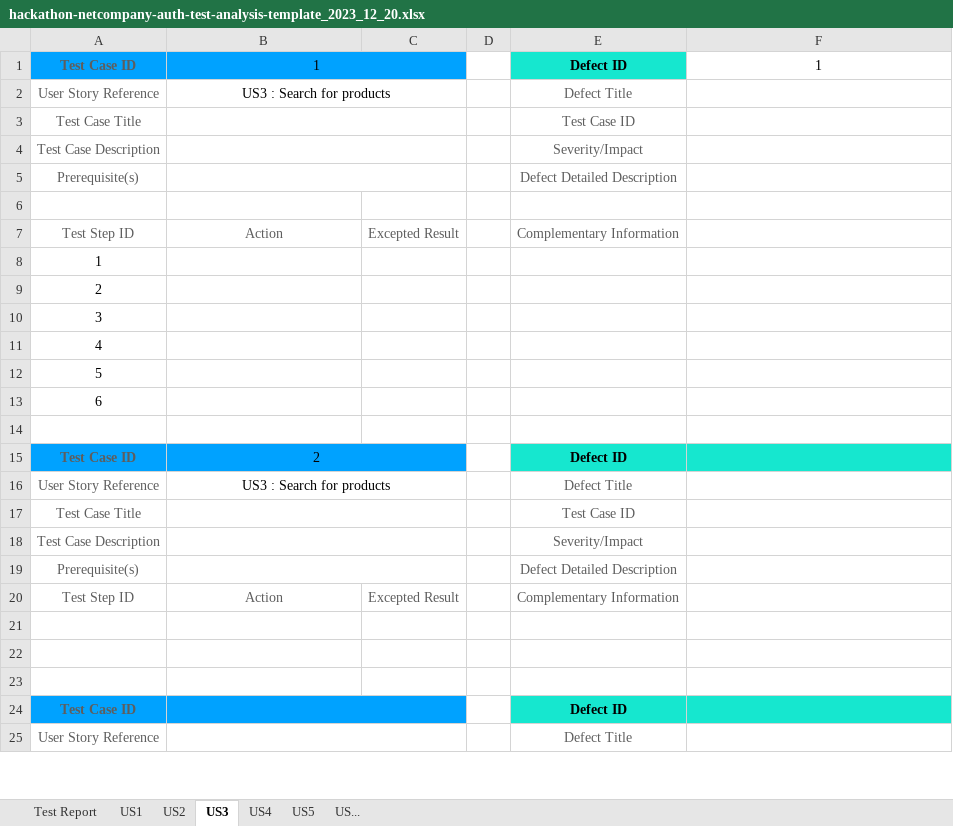
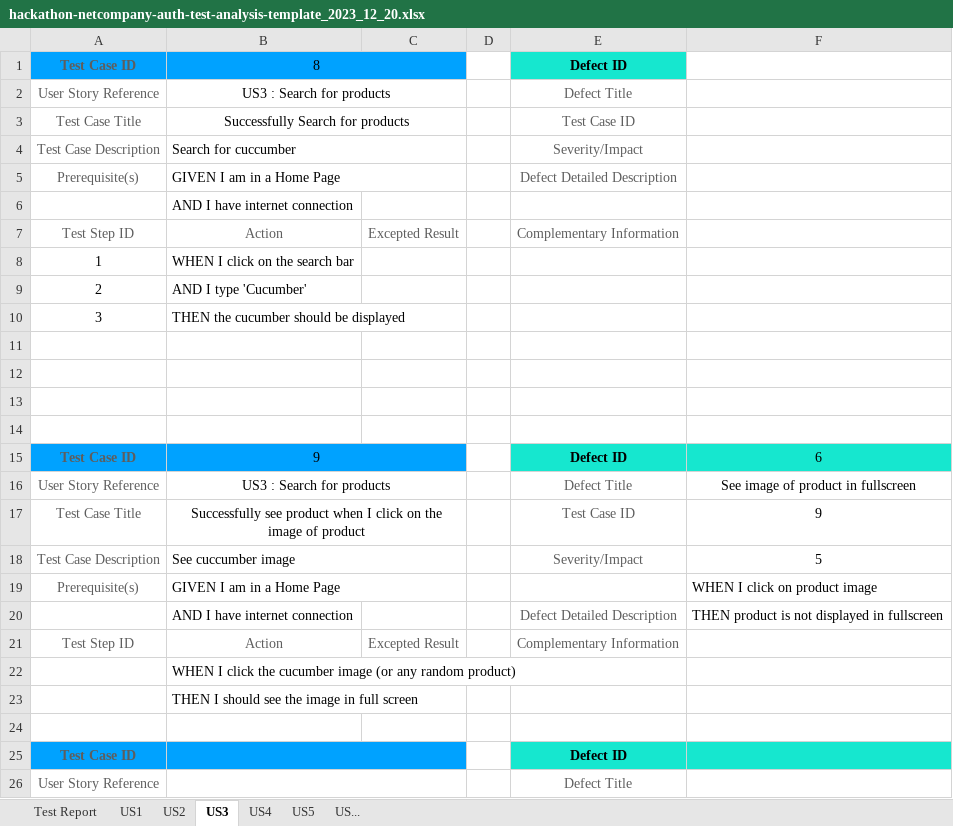
Before and after one commit to strikoua/WebTestHackathon, an Excel workbook: test-analysis/hackathon-netcompany-auth-test-analysis-template_2023_12_20.xlsx, sheet US3, drawn as a sheet; only a part is shown; values as stored, in another font and other column widths than the file's, no borders; removed rows and columns are numbered as before the commit, all else as after; the diff names each change by its address in the sheet, - before the commit and + after, or states it on an @@ line.

Commit message:
Final commit of analysis
Added US 3,4,5
Updated US 1,2 especially defects ( based on Gherkin)
Added Test Case 7 for US 2

```diff
--- a/test-analysis/hackathon-netcompany-auth-test-analysis-template_2023_12_20.xlsx (sheet US3)
+++ b/test-analysis/hackathon-netcompany-auth-test-analysis-template_2023_12_20.xlsx (sheet US3)
-B1: 1
+B1: 8
-F1: 1
+F1: (empty)
-B3: (empty)
+B3: Successfully Search for products
-B4: (empty)
+B4: Search for cuccumber
-B5: (empty)
+B5: GIVEN I am in a Home Page
-B6: (empty)
+B6: AND I have internet connection
-B8: (empty)
+B8: WHEN I click on the search bar
-B9: (empty)
+B9: AND I type 'Cucumber'
-B10: (empty)
+B10: THEN the cucumber should be displayed
-row 11: 4
-row 12: 5
-row 13: 6
-row 14: (empty)
-row 15: Test Case ID | 2 |  |  | Defect ID
-row 16: User Story Reference | US3 : Search for products |  |  | Defect Title
-row 17: Test Case Title |  |  |  | Test Case ID
-row 18: Test Case Description |  |  |  | Severity/Impact
-row 19: Prerequisite(s) |  |  |  | Defect Detailed Description
+row 13: (empty)
+row 14: (empty)
+row 15: Test Case ID | 9 |  |  | Defect ID | 6
+row 16: User Story Reference | US3 : Search for products |  |  | Defect Title | See image of product in fullscreen
+row 17: Test Case Title | Successfully see product when I click on the image of product |  |  | Test Case ID | 9
+row 18: Test Case Description | See cuccumber image |  |  | Severity/Impact | 5
+row 19: Prerequisite(s) | GIVEN I am in a Home Page |  |  |  | WHEN I click on product image
+row 20:  | AND I have internet connection |  |  | Defect Detailed Description | THEN product is not displayed in fullscreen
@@ row 20 moved to row 21: Test Step ID @@
+row 22:  | WHEN I click the cucumber image (or any random product)
+row 23:  | THEN I should see the image in full screen
```
Also changed, not shown: sheet US2, sheet US4, sheet Test Report, sheet US5, sheet US1.
